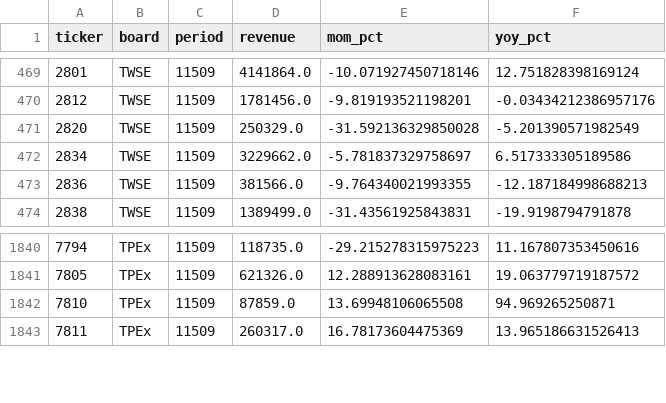
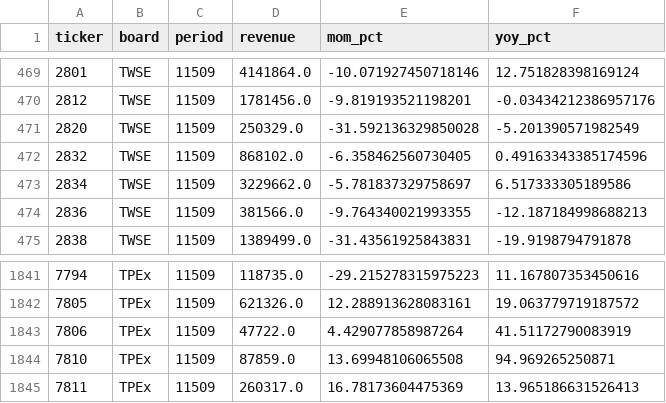
Before and after one commit to colr7314-ai/My-TW-Coverage, a CSV file: data/fundamentals/11509.csv, drawn as a sheet; only a part is shown, gaps mark what is left out; the diff names each change by its address in the sheet, - before the commit and + after, or states it on an @@ line.

```diff
--- a/data/fundamentals/11509.csv
+++ b/data/fundamentals/11509.csv
+row 472: 2832 | TWSE | 11509 | 868102.0 | -6.358462560730405 | 0.49163343385174596
+row 1843: 7806 | TPEx | 11509 | 47722.0 | 4.429077858987264 | 41.51172790083919
```
Also changed, not shown: 2 other files.
